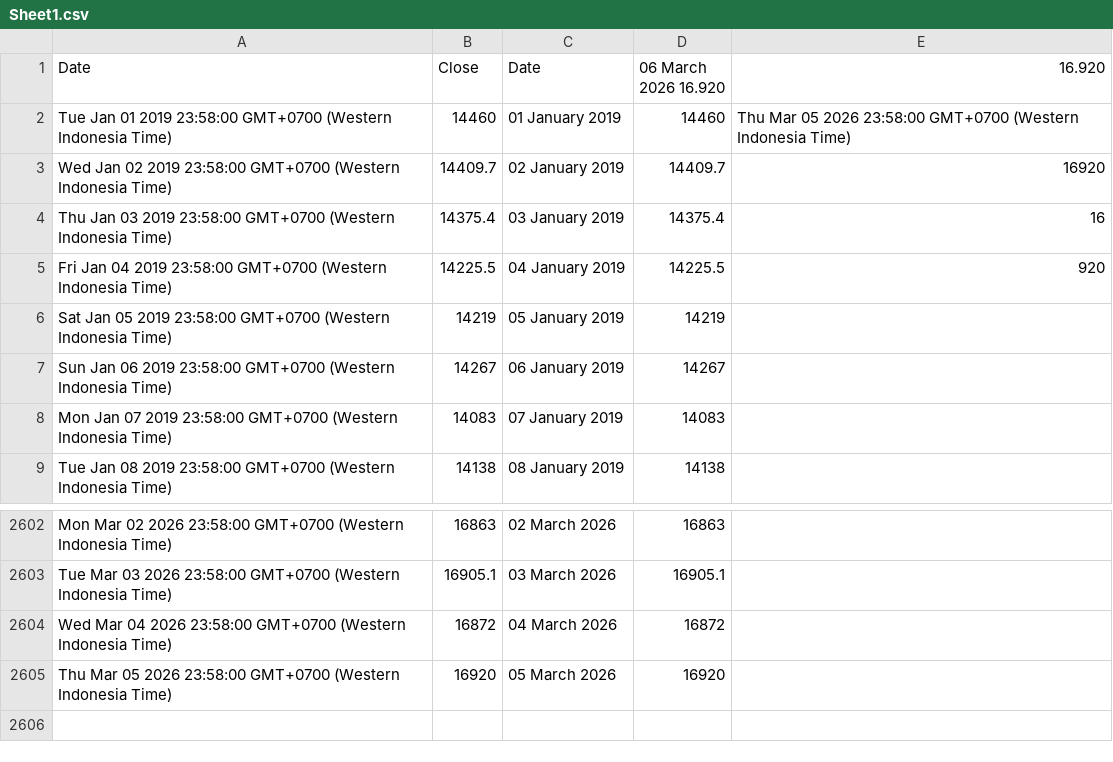
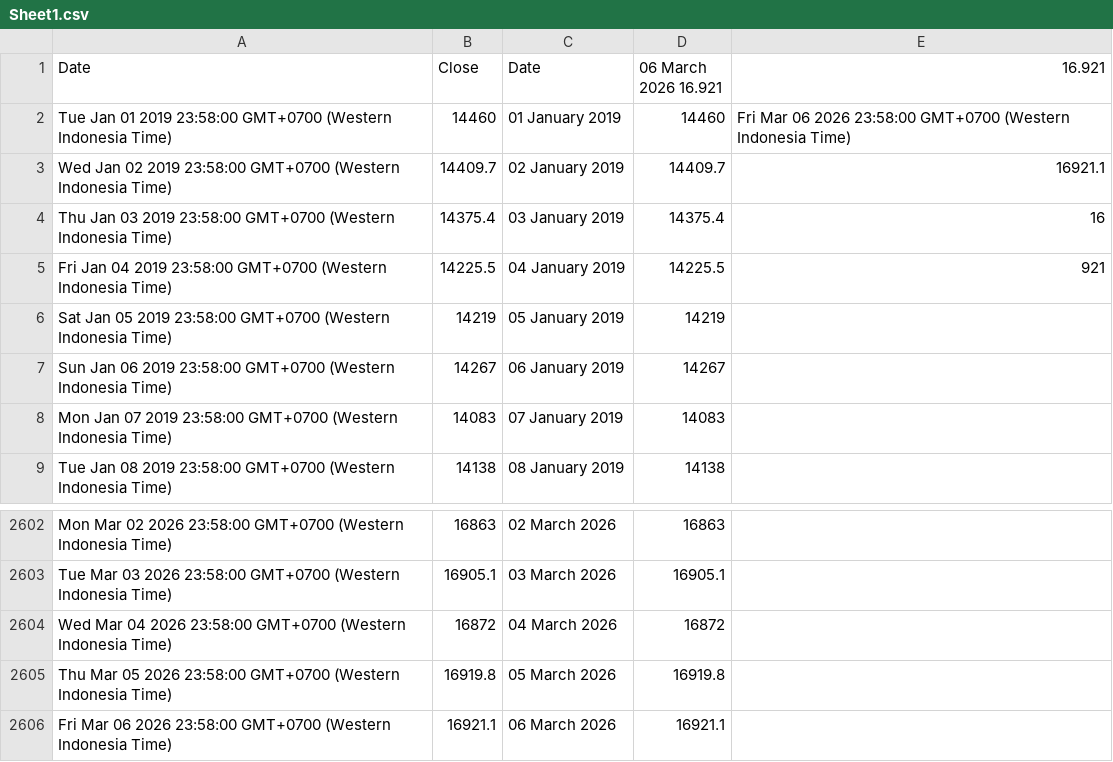
Before and after one commit to lisnhaaw/datawrapper-csv, a CSV file: data/Sheet1.csv, drawn as a sheet; only a part is shown, gaps mark what is left out.

Commit message:
Update data CSV

```diff
--- a/data/Sheet1.csv
+++ b/data/Sheet1.csv
@@ -1,6 +1,6 @@
-Date,Close,Date,06 March 2026 16.920,16.920
-Tue Jan 01 2019 23:58:00 GMT+0700 (Western Indonesia Time),14460,01 January 2019,14460,Thu Mar 05 2026 23:58:00 GMT+0700 (Western Indonesia Time)
-Wed Jan 02 2019 23:58:00 GMT+0700 (Western Indonesia Time),14409.7,02 January 2019,14409.7,16920
+Date,Close,Date,06 March 2026 16.921,16.921
+Tue Jan 01 2019 23:58:00 GMT+0700 (Western Indonesia Time),14460,01 January 2019,14460,Fri Mar 06 2026 23:58:00 GMT+0700 (Western Indonesia Time)
+Wed Jan 02 2019 23:58:00 GMT+0700 (Western Indonesia Time),14409.7,02 January 2019,14409.7,16921.1
 Thu Jan 03 2019 23:58:00 GMT+0700 (Western Indonesia Time),14375.4,03 January 2019,14375.4,16
-Fri Jan 04 2019 23:58:00 GMT+0700 (Western Indonesia Time),14225.5,04 January 2019,14225.5,920
+Fri Jan 04 2019 23:58:00 GMT+0700 (Western Indonesia Time),14225.5,04 January 2019,14225.5,921
 Sat Jan 05 2019 23:58:00 GMT+0700 (Western Indonesia Time),14219,05 January 2019,14219,
@@ -2604,2 +2604,3 @@ Tue Mar 03 2026 23:58:00 GMT+0700 (Western Indonesia Time),16905.1,03 March 2026
 Wed Mar 04 2026 23:58:00 GMT+0700 (Western Indonesia Time),16872,04 March 2026,16872,
-Thu Mar 05 2026 23:58:00 GMT+0700 (Western Indonesia Time),16920,05 March 2026,16920,
+Thu Mar 05 2026 23:58:00 GMT+0700 (Western Indonesia Time),16919.8,05 March 2026,16919.8,
+Fri Mar 06 2026 23:58:00 GMT+0700 (Western Indonesia Time),16921.1,06 March 2026,16921.1,
```
